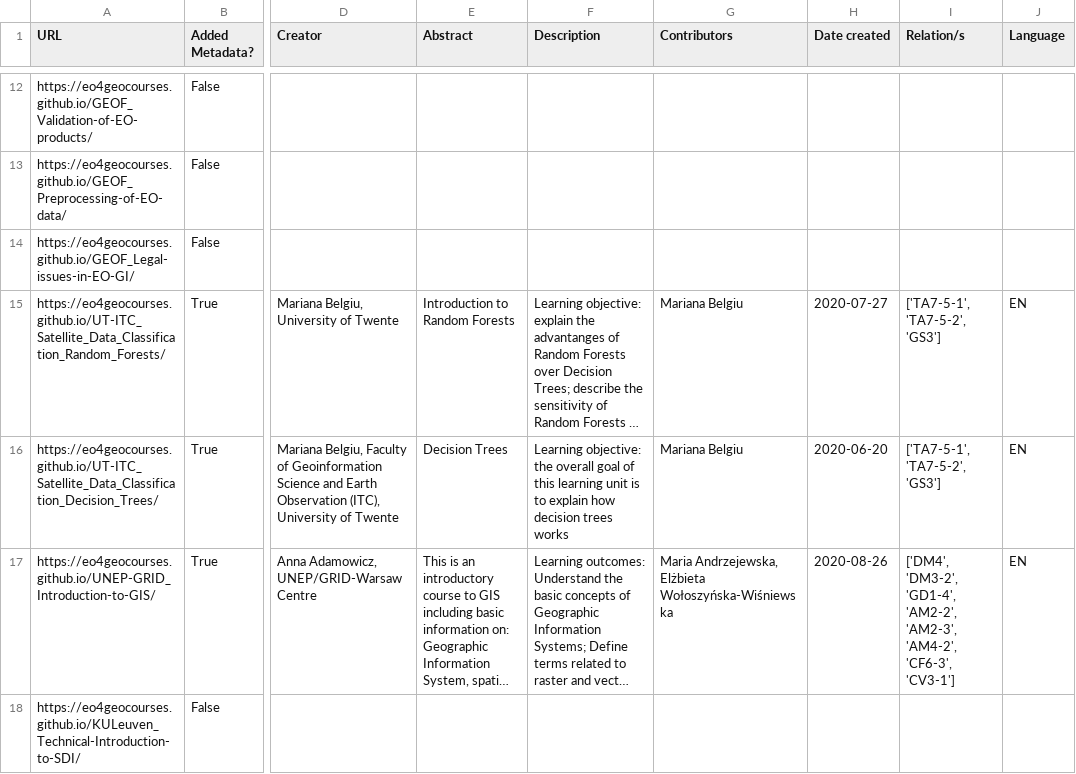
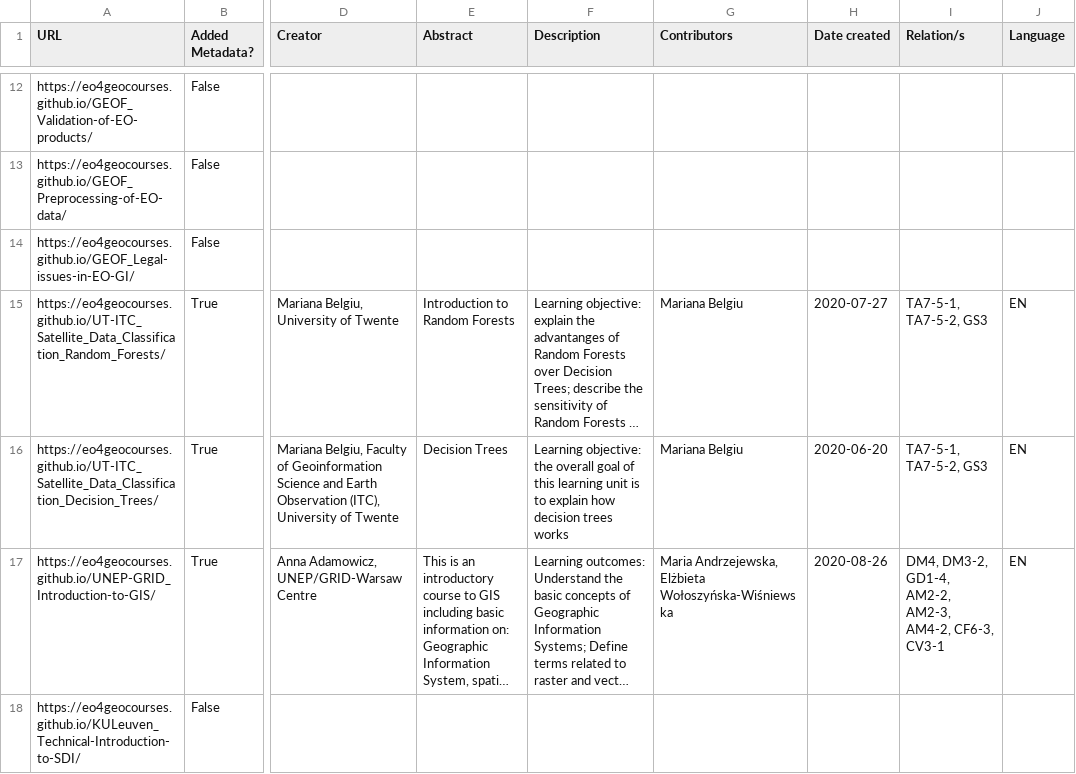
Before and after one commit to eo4geocourses/metadata_scraper, a CSV file: metadata_presentations.csv, drawn as a sheet; only a part is shown, gaps mark what is left out; long unchanged cells end in …; the diff covers the shown part only; the diff names each change by its address in the sheet, - before the commit and + after, or states it on an @@ line.

```diff
--- a/metadata_presentations.csv
+++ b/metadata_presentations.csv
-I15:I16 (Relation/s): ['TA7-5-1', 'TA7-5-2', 'GS3']
+I15:I16 (Relation/s): TA7-5-1, TA7-5-2, GS3
-I17 (Relation/s): ['DM4', 'DM3-2', 'GD1-4', 'AM2-2', 'AM2-3', 'AM4-2', 'CF6-3', 'CV3-1']
+I17 (Relation/s): DM4, DM3-2, GD1-4, AM2-2, AM2-3, AM4-2, CF6-3, CV3-1
```
Also changed, not shown: 17 edited cells elsewhere in this file, 6 other files.
